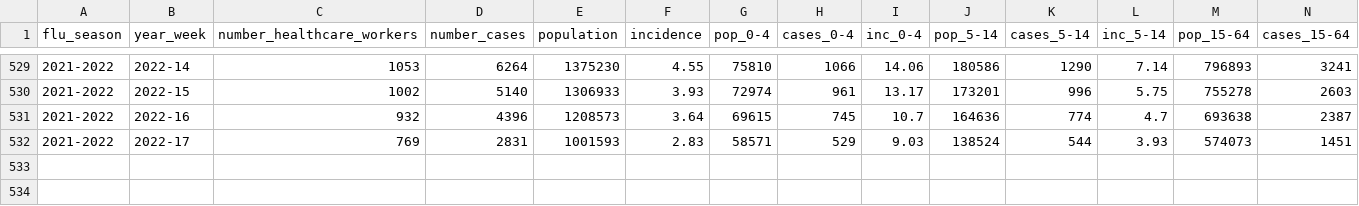
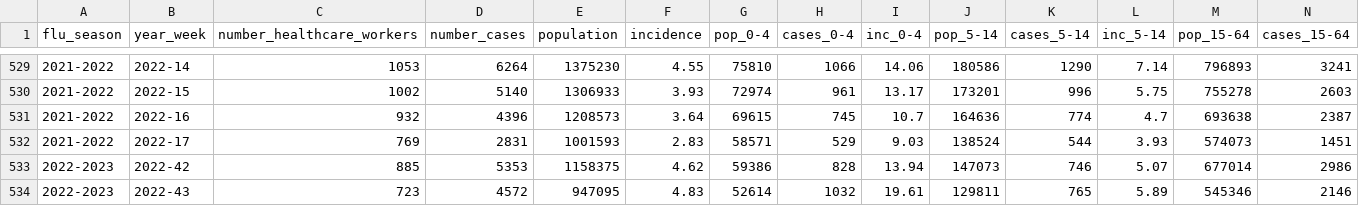
Before and after one commit to fbranda/influnet, a CSV file: data-aggregated/epidemiological_data/national_cases.csv, drawn as a sheet; only a part is shown, gaps mark what is left out; rows hold the shown columns only; the diff names each change by its address in the sheet, - before the commit and + after, or states it on an @@ line.

```diff
--- a/data-aggregated/epidemiological_data/national_cases.csv
+++ b/data-aggregated/epidemiological_data/national_cases.csv
+row 533: 2022-2023 | 2022-42 | 885 | 5353 | 1158375 | 4.62 | 59386 | 828 | 13.94 | 147073 | 746 | 5.07 | 677014 | 2986
+row 534: 2022-2023 | 2022-43 | 723 | 4572 | 947095 | 4.83 | 52614 | 1032 | 19.61 | 129811 | 765 | 5.89 | 545346 | 2146
```
Also changed, not shown: data-aggregated/epidemiological_data/regional_cases.csv.
